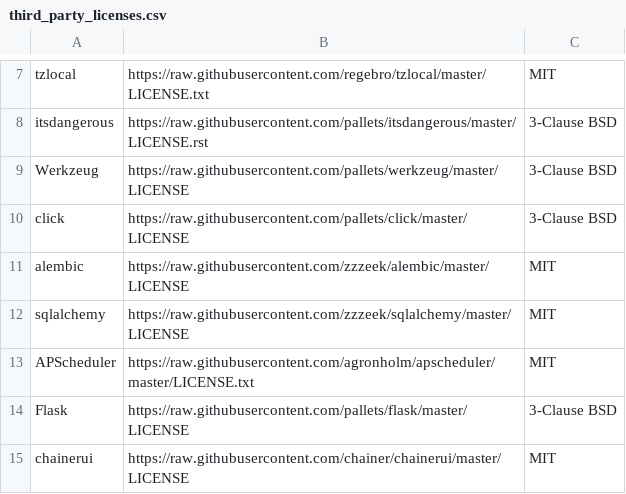
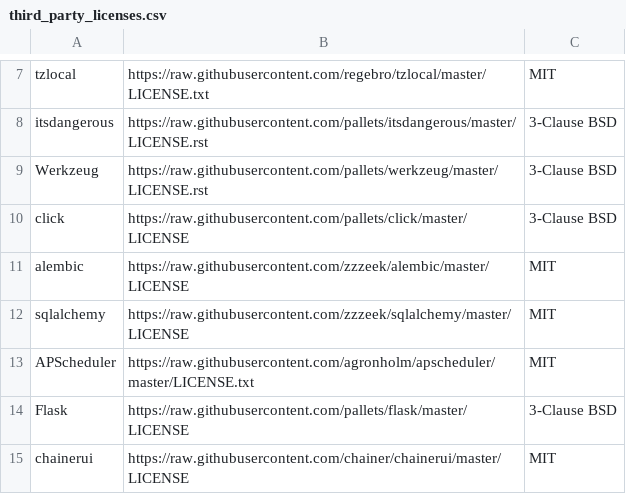
Before and after one commit to newcraftgroup/datalab, a CSV file: containers/base/third_party_licenses.csv, drawn as a sheet; only a part is shown, gaps mark what is left out.

```diff
--- a/containers/base/third_party_licenses.csv
+++ b/containers/base/third_party_licenses.csv
@@ -8,3 +8,3 @@ tzlocal,https://raw.githubusercontent.com/regebro/tzlocal/master/LICENSE.txt,MIT
 itsdangerous,https://raw.githubusercontent.com/pallets/itsdangerous/master/LICENSE.rst,3-Clause BSD
-Werkzeug,https://raw.githubusercontent.com/pallets/werkzeug/master/LICENSE,3-Clause BSD
+Werkzeug,https://raw.githubusercontent.com/pallets/werkzeug/master/LICENSE.rst,3-Clause BSD
 click,https://raw.githubusercontent.com/pallets/click/master/LICENSE,3-Clause BSD
```
Also changed, not shown: 1 other file.
